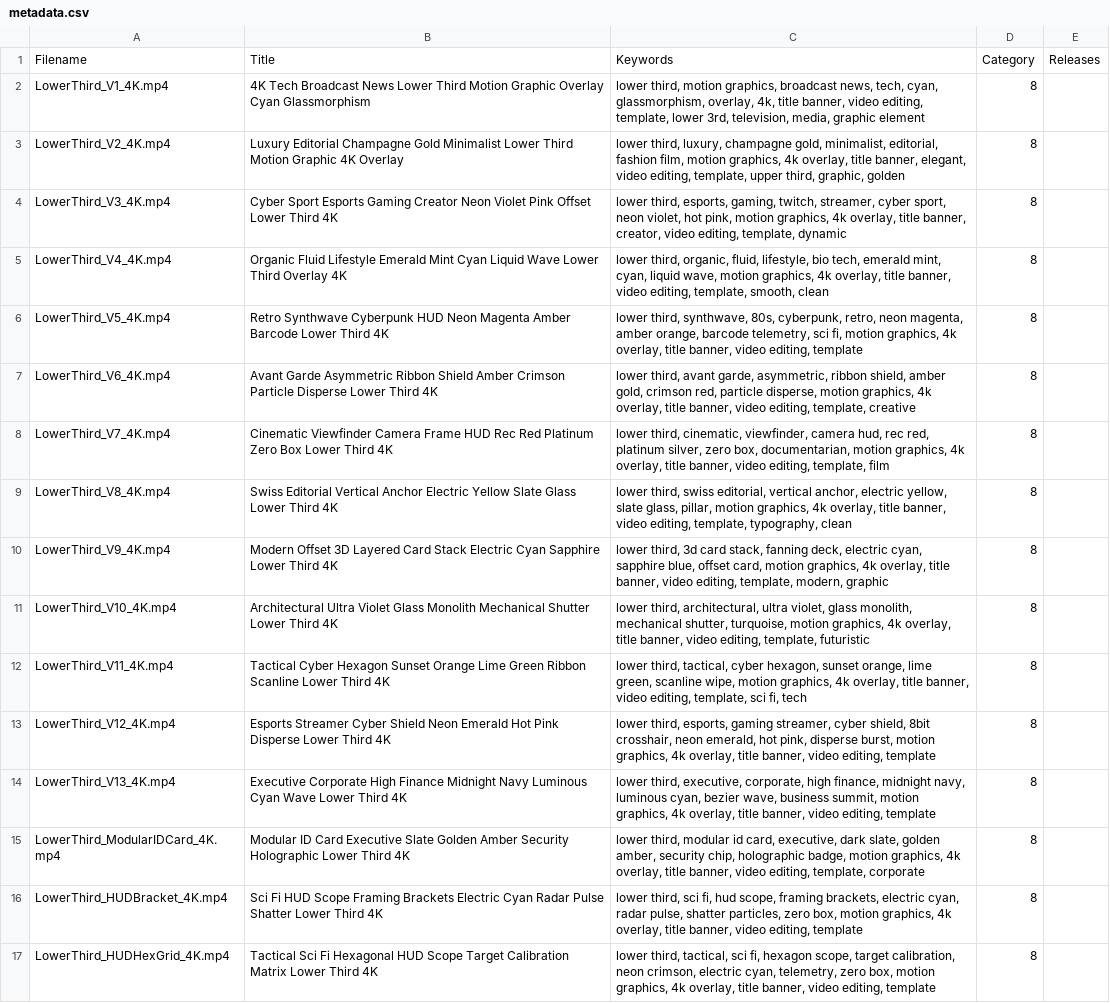
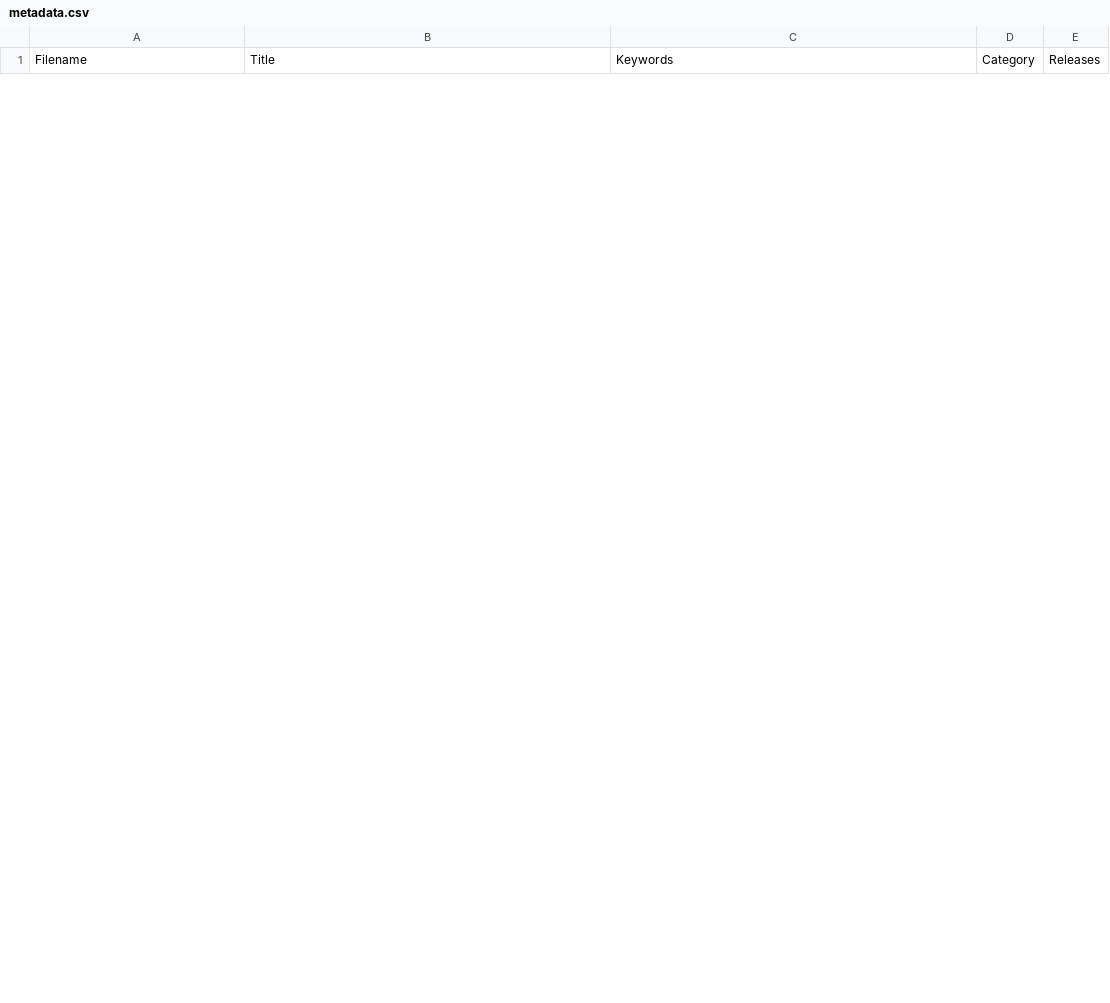
Before and after one commit to allucallu/remotion, a CSV file: metadata.csv, drawn as a sheet; only a part is shown; removed rows and columns are numbered as before the commit, all else as after; the diff covers the shown part only; the diff names each change by its address in the sheet, - before the commit and + after, or states it on an @@ line.

```diff
--- a/metadata.csv
+++ b/metadata.csv
-row 2: LowerThird_V1_4K.mp4 | 4K Tech Broadcast News Lower Third Motion Graphic Overlay Cyan Glassmorphism | lower third, motion graphics, broadcast news, tech, cyan, glassmorphism, overlay, 4k, title banner, video editing, template, lower 3rd, television, media, graphic element | 8
-row 3: LowerThird_V2_4K.mp4 | Luxury Editorial Champagne Gold Minimalist Lower Third Motion Graphic 4K Overlay | lower third, luxury, champagne gold, minimalist, editorial, fashion film, motion graphics, 4k overlay, title banner, elegant, video editing, template, upper third, graphic, golden | 8
-row 4: LowerThird_V3_4K.mp4 | Cyber Sport Esports Gaming Creator Neon Violet Pink Offset Lower Third 4K | lower third, esports, gaming, twitch, streamer, cyber sport, neon violet, hot pink, motion graphics, 4k overlay, title banner, creator, video editing, template, dynamic | 8
-row 5: LowerThird_V4_4K.mp4 | Organic Fluid Lifestyle Emerald Mint Cyan Liquid Wave Lower Third Overlay 4K | lower third, organic, fluid, lifestyle, bio tech, emerald mint, cyan, liquid wave, motion graphics, 4k overlay, title banner, video editing, template, smooth, clean | 8
-row 6: LowerThird_V5_4K.mp4 | Retro Synthwave Cyberpunk HUD Neon Magenta Amber Barcode Lower Third 4K | lower third, synthwave, 80s, cyberpunk, retro, neon magenta, amber orange, barcode telemetry, sci fi, motion graphics, 4k overlay, title banner, video editing, template | 8
-row 7: LowerThird_V6_4K.mp4 | Avant Garde Asymmetric Ribbon Shield Amber Crimson Particle Disperse Lower Third 4K | lower third, avant garde, asymmetric, ribbon shield, amber gold, crimson red, particle disperse, motion graphics, 4k overlay, title banner, video editing, template, creative | 8
-row 8: LowerThird_V7_4K.mp4 | Cinematic Viewfinder Camera Frame HUD Rec Red Platinum Zero Box Lower Third 4K | lower third, cinematic, viewfinder, camera hud, rec red, platinum silver, zero box, documentarian, motion graphics, 4k overlay, title banner, video editing, template, film | 8
-row 9: LowerThird_V8_4K.mp4 | Swiss Editorial Vertical Anchor Electric Yellow Slate Glass Lower Third 4K | lower third, swiss editorial, vertical anchor, electric yellow, slate glass, pillar, motion graphics, 4k overlay, title banner, video editing, template, typography, clean | 8
-row 10: LowerThird_V9_4K.mp4 | Modern Offset 3D Layered Card Stack Electric Cyan Sapphire Lower Third 4K | lower third, 3d card stack, fanning deck, electric cyan, sapphire blue, offset card, motion graphics, 4k overlay, title banner, video editing, template, modern, graphic | 8
-row 11: LowerThird_V10_4K.mp4 | Architectural Ultra Violet Glass Monolith Mechanical Shutter Lower Third 4K | lower third, architectural, ultra violet, glass monolith, mechanical shutter, turquoise, motion graphics, 4k overlay, title banner, video editing, template, futuristic | 8
-row 12: LowerThird_V11_4K.mp4 | Tactical Cyber Hexagon Sunset Orange Lime Green Ribbon Scanline Lower Third 4K | lower third, tactical, cyber hexagon, sunset orange, lime green, scanline wipe, motion graphics, 4k overlay, title banner, video editing, template, sci fi, tech | 8
-row 13: LowerThird_V12_4K.mp4 | Esports Streamer Cyber Shield Neon Emerald Hot Pink Disperse Lower Third 4K | lower third, esports, gaming streamer, cyber shield, 8bit crosshair, neon emerald, hot pink, disperse burst, motion graphics, 4k overlay, title banner, video editing, template | 8
-row 14: LowerThird_V13_4K.mp4 | Executive Corporate High Finance Midnight Navy Luminous Cyan Wave Lower Third 4K | lower third, executive, corporate, high finance, midnight navy, luminous cyan, bezier wave, business summit, motion graphics, 4k overlay, title banner, video editing, template | 8
-row 15: LowerThird_ModularIDCard_4K.mp4 | Modular ID Card Executive Slate Golden Amber Security Holographic Lower Third 4K | lower third, modular id card, executive, dark slate, golden amber, security chip, holographic badge, motion graphics, 4k overlay, title banner, video editing, template, corporate | 8
-row 16: LowerThird_HUDBracket_4K.mp4 | Sci Fi HUD Scope Framing Brackets Electric Cyan Radar Pulse Shatter Lower Third 4K | lower third, sci fi, hud scope, framing brackets, electric cyan, radar pulse, shatter particles, zero box, motion graphics, 4k overlay, title banner, video editing, template | 8
-row 17: LowerThird_HUDHexGrid_4K.mp4 | Tactical Sci Fi Hexagonal HUD Scope Target Calibration Matrix Lower Third 4K | lower third, tactical, sci fi, hexagon scope, target calibration, neon crimson, electric cyan, telemetry, zero box, motion graphics, 4k overlay, title banner, video editing, template | 8
```
Also changed, not shown: 19 added rows and 4 removed rows elsewhere in this file, 43 other files.
